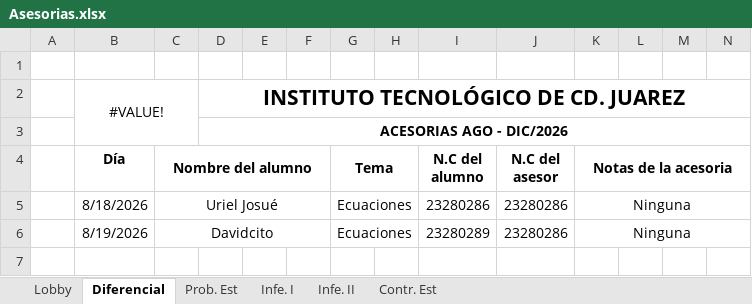
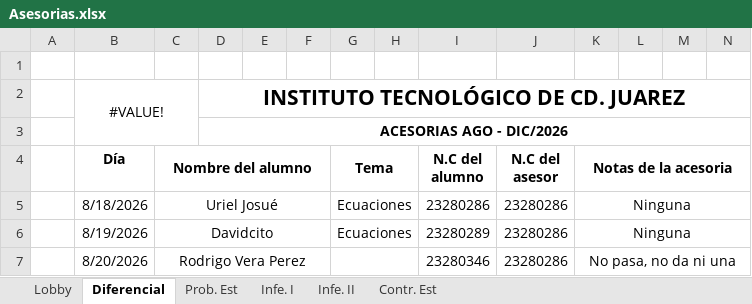
Before and after one commit to riel199/consulta-asesorias-ITCJ, an Excel workbook: Asesorias.xlsx, sheet Diferencial, drawn as a sheet; only a part is shown; values as stored, in another font and other column widths than the file's, no borders; rows hold the shown columns only; the diff names each change by its address in the sheet, - before the commit and + after, or states it on an @@ line.

Commit message:
Add files via upload

```diff
--- a/Asesorias.xlsx (sheet Diferencial)
+++ b/Asesorias.xlsx (sheet Diferencial)
+row 7:  | 8/20/2026 | Rodrigo Vera Perez |  |  |  |  |  | 23280346 | 23280286 | No pasa, no da ni una
```
